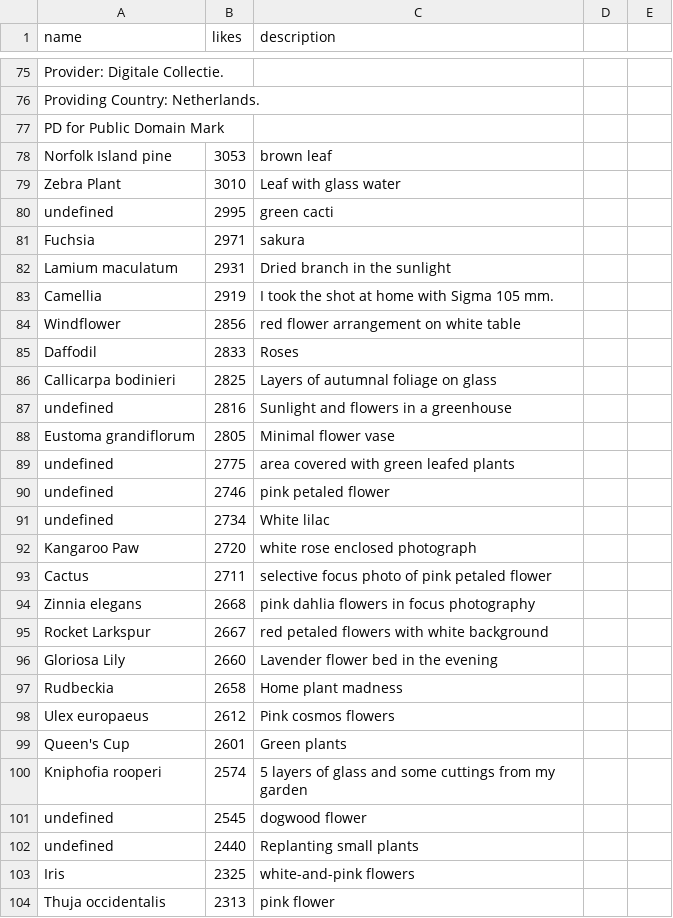
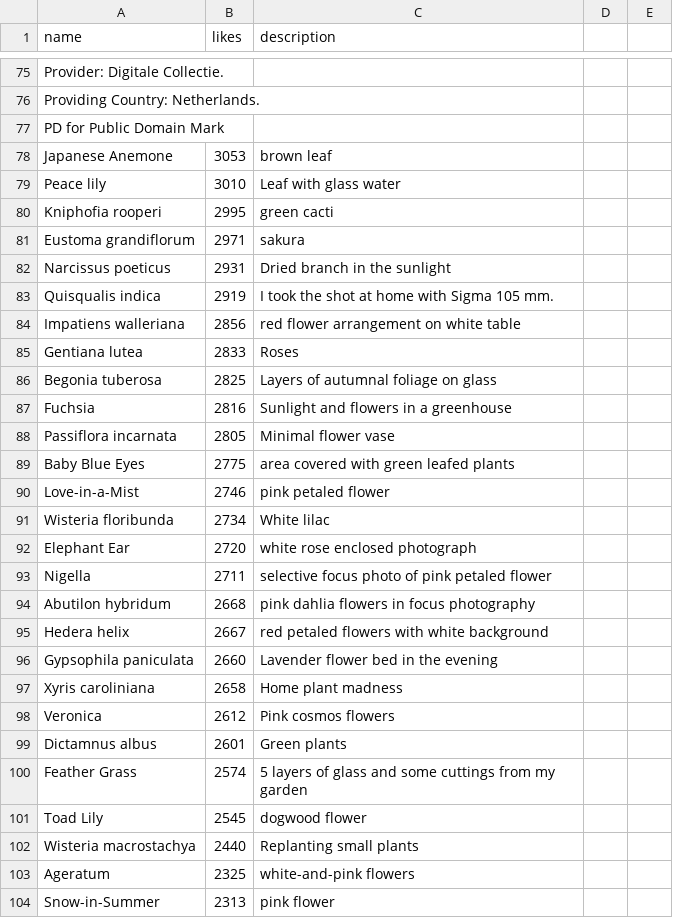
Before and after one commit to IonGolban/Herbal-Web-Manager, a CSV file: src/util/like-stats.csv, drawn as a sheet; only a part is shown, gaps mark what is left out; the diff covers the shown part only.

```diff
--- a/src/util/like-stats.csv
+++ b/src/util/like-stats.csv
@@ -77,28 +77,28 @@ Providing Country: Netherlands.
 PD for Public Domain Mark
-Norfolk Island pine,3053,brown leaf
-Zebra Plant,3010,Leaf with glass water
-undefined,2995,green cacti
-Fuchsia,2971,sakura
-Lamium maculatum,2931,Dried branch in the sunlight
-Camellia,2919,I took the shot at home with Sigma 105 mm.
-Windflower,2856,red flower arrangement on white table
-Daffodil,2833,Roses
-Callicarpa bodinieri,2825,Layers of autumnal foliage on glass
-undefined,2816,Sunlight and flowers in a greenhouse
-Eustoma grandiflorum,2805,Minimal flower vase
-undefined,2775,area covered with green leafed plants
-undefined,2746,pink petaled flower
-undefined,2734,White lilac
-Kangaroo Paw,2720,white rose enclosed photograph
-Cactus,2711,selective focus photo of pink petaled flower
-Zinnia elegans,2668,pink dahlia flowers in focus photography
-Rocket Larkspur,2667,red petaled flowers with white background
-Gloriosa Lily,2660,Lavender flower bed in the evening
-Rudbeckia,2658,Home plant madness
-Ulex europaeus,2612,Pink cosmos flowers
-Queen's Cup,2601,Green plants
-Kniphofia rooperi,2574,5 layers of glass and some cuttings from my garden
-undefined,2545,dogwood flower
-undefined,2440,Replanting small plants
-Iris,2325,white-and-pink flowers
-Thuja occidentalis,2313,pink flower
+Japanese Anemone,3053,brown leaf
+Peace lily,3010,Leaf with glass water
+Kniphofia rooperi,2995,green cacti
+Eustoma grandiflorum,2971,sakura
+Narcissus poeticus,2931,Dried branch in the sunlight
+Quisqualis indica,2919,I took the shot at home with Sigma 105 mm.
+Impatiens walleriana,2856,red flower arrangement on white table
+Gentiana lutea,2833,Roses
+Begonia tuberosa,2825,Layers of autumnal foliage on glass
+Fuchsia,2816,Sunlight and flowers in a greenhouse
+Passiflora incarnata,2805,Minimal flower vase
+Baby Blue Eyes,2775,area covered with green leafed plants
+Love-in-a-Mist,2746,pink petaled flower
+Wisteria floribunda,2734,White lilac
+Elephant Ear,2720,white rose enclosed photograph
+Nigella,2711,selective focus photo of pink petaled flower
+Abutilon hybridum,2668,pink dahlia flowers in focus photography
+Hedera helix,2667,red petaled flowers with white background
+Gypsophila paniculata,2660,Lavender flower bed in the evening
+Xyris caroliniana,2658,Home plant madness
+Veronica,2612,Pink cosmos flowers
+Dictamnus albus,2601,Green plants
+Feather Grass,2574,5 layers of glass and some cuttings from my garden
+Toad Lily,2545,dogwood flower
+Wisteria macrostachya,2440,Replanting small plants
+Ageratum,2325,white-and-pink flowers
+Snow-in-Summer,2313,pink flower
```
Also changed, not shown: 3 added rows, 3 removed rows and 70 edited cells elsewhere in this file, src/util/tag-stats.csv, 13 other files.
